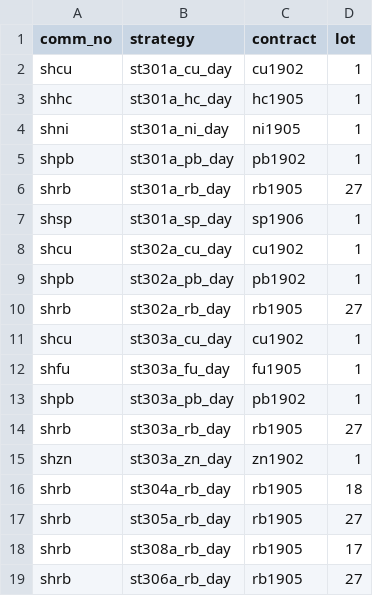
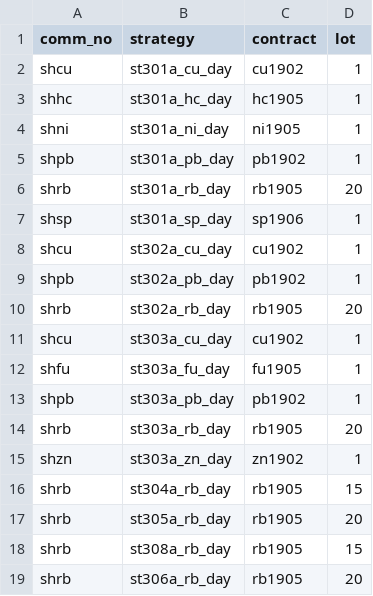
Before and after one commit to 19199883/winfund_doc, a CSV file: operation/strategy_update/shfe/day/101/win_stra_sett_day_101.csv, drawn as a sheet; only a part is shown; the diff covers the shown part only.

```diff
--- a/operation/strategy_update/shfe/day/101/win_stra_sett_day_101.csv
+++ b/operation/strategy_update/shfe/day/101/win_stra_sett_day_101.csv
@@ -5,3 +5,3 @@ shni,st301a_ni_day,ni1905,1
 shpb,st301a_pb_day,pb1902,1
-shrb,st301a_rb_day,rb1905,27
+shrb,st301a_rb_day,rb1905,20
 shsp,st301a_sp_day,sp1906,1
@@ -9,3 +9,3 @@ shcu,st302a_cu_day,cu1902,1
 shpb,st302a_pb_day,pb1902,1
-shrb,st302a_rb_day,rb1905,27
+shrb,st302a_rb_day,rb1905,20
 shcu,st303a_cu_day,cu1902,1
@@ -13,7 +13,7 @@ shfu,st303a_fu_day,fu1905,1
 shpb,st303a_pb_day,pb1902,1
-shrb,st303a_rb_day,rb1905,27
+shrb,st303a_rb_day,rb1905,20
 shzn,st303a_zn_day,zn1902,1
-shrb,st304a_rb_day,rb1905,18
-shrb,st305a_rb_day,rb1905,27
-shrb,st308a_rb_day,rb1905,17
-shrb,st306a_rb_day,rb1905,27
+shrb,st304a_rb_day,rb1905,15
+shrb,st305a_rb_day,rb1905,20
+shrb,st308a_rb_day,rb1905,15
+shrb,st306a_rb_day,rb1905,20
```
Also changed, not shown: 10 edited cells elsewhere in this file, 1 other file.
